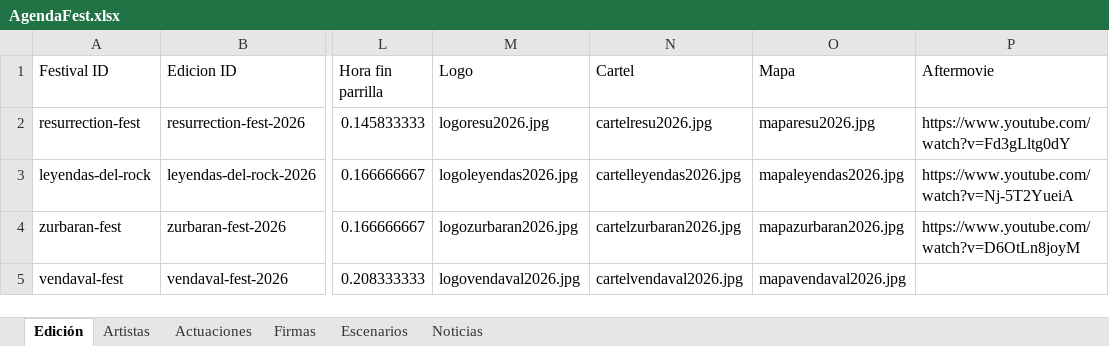
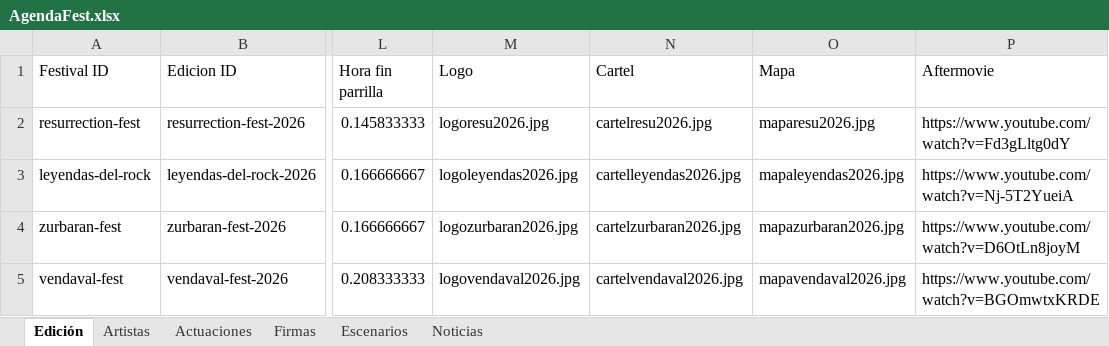
Before and after one commit to joseafd/agendafest, an Excel workbook: AgendaFest.xlsx, sheet Edición, drawn as a sheet; only a part is shown, gaps mark what is left out; values as stored, in another font and other column widths than the file's, no borders; the diff names each change by its address in the sheet, - before the commit and + after, or states it on an @@ line.

```diff
--- a/AgendaFest.xlsx (sheet Edición)
+++ b/AgendaFest.xlsx (sheet Edición)
-P5 (Aftermovie): (empty)
+P5 (Aftermovie): https://www.youtube.com/watch?v=BGOmwtxKRDE
```
Also changed, not shown: sheet Actuaciones, sheet Artistas, 1 other file.
